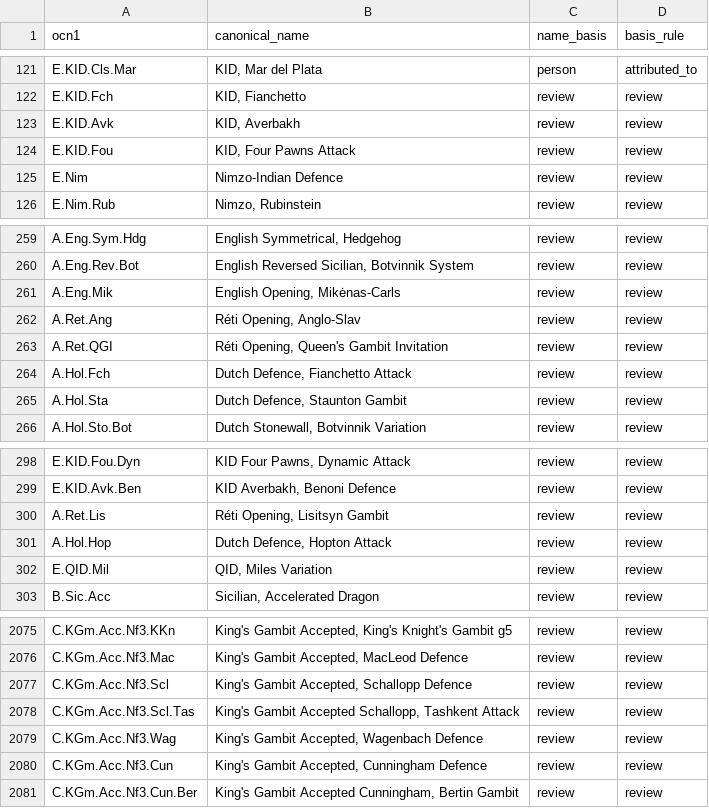
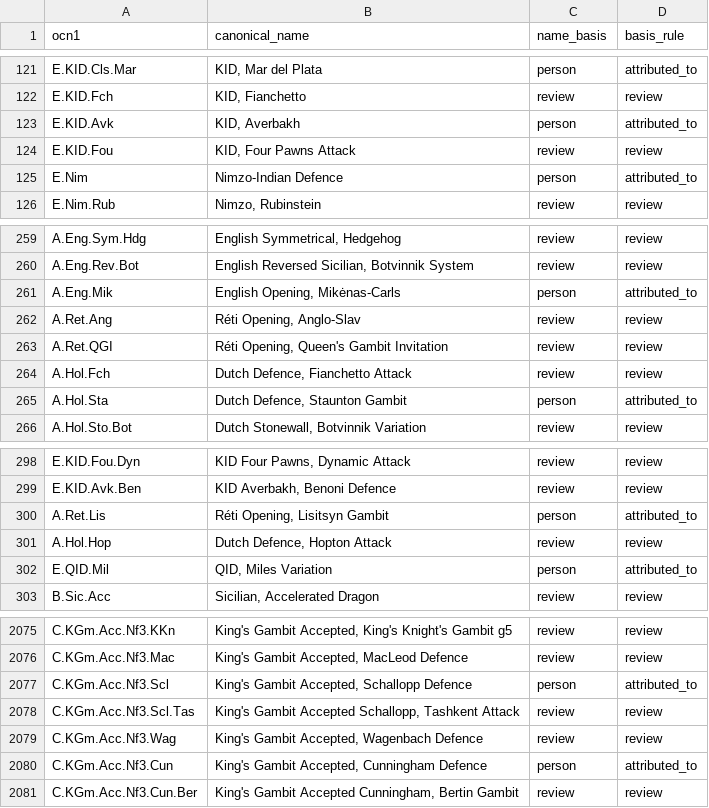
Before and after one commit to escacsfigueres/ocn, a TSV file: catalog/ocn-1.name_basis.tsv, drawn as a sheet; only a part is shown, gaps mark what is left out; the diff covers the shown part only.

```diff
--- a/catalog/ocn-1.name_basis.tsv
+++ b/catalog/ocn-1.name_basis.tsv
@@ -122,5 +122,5 @@ E.KID.Cls.Mar	KID, Mar del Plata	person	attributed_to
 E.KID.Fch	KID, Fianchetto	review	review
-E.KID.Avk	KID, Averbakh	review	review
+E.KID.Avk	KID, Averbakh	person	attributed_to
 E.KID.Fou	KID, Four Pawns Attack	review	review
-E.Nim	Nimzo-Indian Defence	review	review
+E.Nim	Nimzo-Indian Defence	person	attributed_to
 E.Nim.Rub	Nimzo, Rubinstein	review	review
@@ -260,3 +260,3 @@ A.Eng.Sym.Hdg	English Symmetrical, Hedgehog	review	review
 A.Eng.Rev.Bot	English Reversed Sicilian, Botvinnik System	review	review
-A.Eng.Mik	English Opening, Mikėnas-Carls	review	review
+A.Eng.Mik	English Opening, Mikėnas-Carls	person	attributed_to
 A.Ret.Ang	Réti Opening, Anglo-Slav	review	review
@@ -264,3 +264,3 @@ A.Ret.QGI	Réti Opening, Queen's Gambit Invitation	review	review
 A.Hol.Fch	Dutch Defence, Fianchetto Attack	review	review
-A.Hol.Sta	Dutch Defence, Staunton Gambit	review	review
+A.Hol.Sta	Dutch Defence, Staunton Gambit	person	attributed_to
 A.Hol.Sto.Bot	Dutch Stonewall, Botvinnik Variation	review	review
@@ -299,5 +299,5 @@ E.KID.Fou.Dyn	KID Four Pawns, Dynamic Attack	review	review
 E.KID.Avk.Ben	KID Averbakh, Benoni Defence	review	review
-A.Ret.Lis	Réti Opening, Lisitsyn Gambit	review	review
+A.Ret.Lis	Réti Opening, Lisitsyn Gambit	person	attributed_to
 A.Hol.Hop	Dutch Defence, Hopton Attack	review	review
-E.QID.Mil	QID, Miles Variation	review	review
+E.QID.Mil	QID, Miles Variation	person	attributed_to
 B.Sic.Acc	Sicilian, Accelerated Dragon	review	review
@@ -2076,6 +2076,6 @@ C.KGm.Acc.Nf3.KKn	King's Gambit Accepted, King's Knight's Gambit g5	review	revie
 C.KGm.Acc.Nf3.Mac	King's Gambit Accepted, MacLeod Defence	review	review
-C.KGm.Acc.Nf3.Scl	King's Gambit Accepted, Schallopp Defence	review	review
+C.KGm.Acc.Nf3.Scl	King's Gambit Accepted, Schallopp Defence	person	attributed_to
 C.KGm.Acc.Nf3.Scl.Tas	King's Gambit Accepted Schallopp, Tashkent Attack	review	review
 C.KGm.Acc.Nf3.Wag	King's Gambit Accepted, Wagenbach Defence	review	review
-C.KGm.Acc.Nf3.Cun	King's Gambit Accepted, Cunningham Defence	review	review
+C.KGm.Acc.Nf3.Cun	King's Gambit Accepted, Cunningham Defence	person	attributed_to
 C.KGm.Acc.Nf3.Cun.Ber	King's Gambit Accepted Cunningham, Bertin Gambit	review	review
```
Also changed, not shown: 74 edited cells elsewhere in this file, 8 other files.
